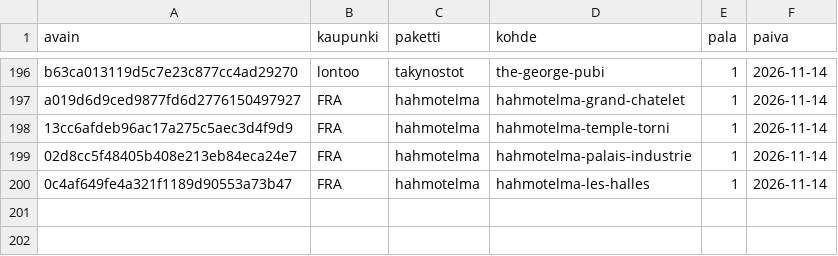
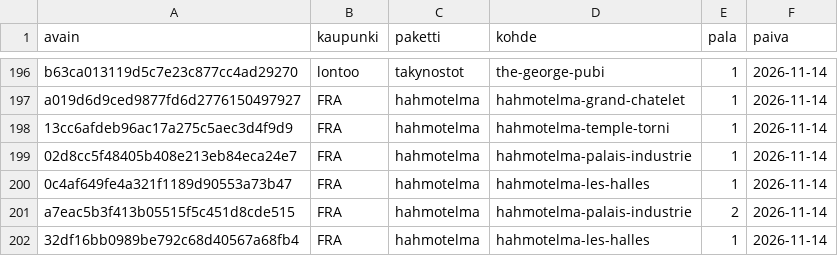
Before and after one commit to ravelius/Matkakirja, a TSV file: data/aanitysjono.tsv, drawn as a sheet; only a part is shown, gaps mark what is left out.

```diff
--- a/data/aanitysjono.tsv
+++ b/data/aanitysjono.tsv
@@ -200 +200,3 @@ a019d6d9ced9877fd6d2776150497927	FRA	hahmotelma	hahmotelma-grand-chatelet	1	2026
 0c4af649fe4a321f1189d90553a73b47	FRA	hahmotelma	hahmotelma-les-halles	1	2026-11-14
+a7eac5b3f413b05515f5c451d8cde515	FRA	hahmotelma	hahmotelma-palais-industrie	2	2026-11-14
+32df16bb0989be792c68d40567a68fb4	FRA	hahmotelma	hahmotelma-les-halles	1	2026-11-14
```
Also changed, not shown: 1 other file.
